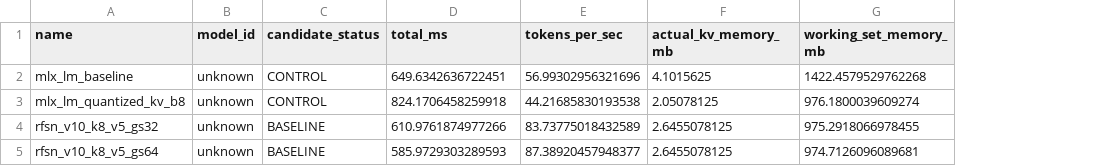
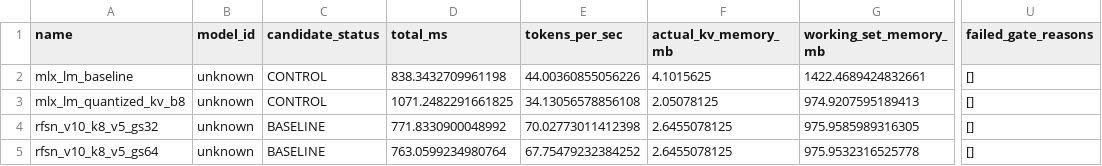
Before and after one commit to dawsonblock/MLX-RFSN-main, a CSV file: artifacts/bench/shootout/memory/results.csv, drawn as a sheet; only a part is shown, gaps mark what is left out; the diff covers the shown part only; the diff names each change by its address in the sheet, - before the commit and + after, or states it on an @@ line.

Commit message:
Alpha 8.4: teacher-forced rerun complete, token sequence hash populated, promotion blocked pending runtime instrumentation
- Regenerate all full_logit artifacts with non-empty token_sequence_hash (c2ff72f2...)
- Change methodology_status from TEACHER_FORCED_RERUN_INCOMPLETE_NO_PROMOTION to TEACHER_FORCED_RERUN_COMPLETE_NO_PROMOTION
- Update metadata note: "Teacher-forced logit gate active. Artifacts are current and promotion is evaluated under the corrected gate."
- RFSN v10 k8_v5_gs32 and gs64:

```diff
--- a/artifacts/bench/shootout/memory/results.csv
+++ b/artifacts/bench/shootout/memory/results.csv
+column U (failed_gate_reasons), rows 2-5: all []
-D2 (total_ms): 649.6342636722451
+D2 (total_ms): 838.3432709961198
-E2 (tokens_per_sec): 56.99302956321696
+E2 (tokens_per_sec): 44.00360855056226
-G2 (working_set_memory_mb): 1422.4579529762268
+G2 (working_set_memory_mb): 1422.4689424832661
-D3 (total_ms): 824.1706458259918
+D3 (total_ms): 1071.2482291661825
-E3 (tokens_per_sec): 44.21685830193538
+E3 (tokens_per_sec): 34.13056578856108
-G3 (working_set_memory_mb): 976.1800039609274
+G3 (working_set_memory_mb): 974.9207595189413
-D4 (total_ms): 610.9761874977266
+D4 (total_ms): 771.8330900048992
-E4 (tokens_per_sec): 83.73775018432589
+E4 (tokens_per_sec): 70.02773011412398
-G4 (working_set_memory_mb): 975.2918066978455
+G4 (working_set_memory_mb): 975.9585989316305
-D5 (total_ms): 585.9729303289593
+D5 (total_ms): 763.0599234980764
-E5 (tokens_per_sec): 87.38920457948377
+E5 (tokens_per_sec): 67.75479232384252
-G5 (working_set_memory_mb): 974.7126096089681
+G5 (working_set_memory_mb): 975.9532316525778
```
Also changed, not shown: 1 added row and 9 edited cells elsewhere in this file, artifacts/bench/shootout/full_logit/results.csv, artifacts/bench/shootout/promotion/results.csv, 24 other files.
